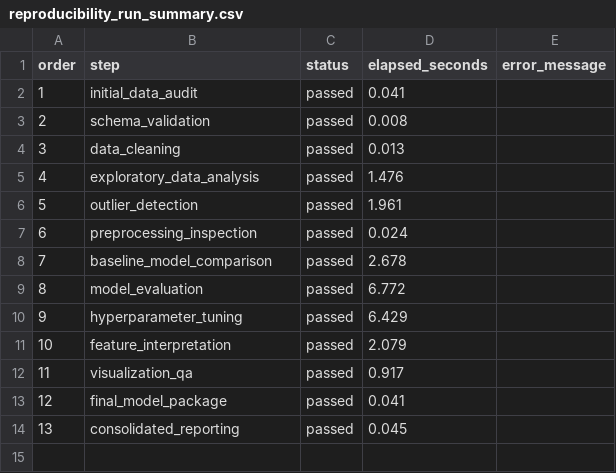
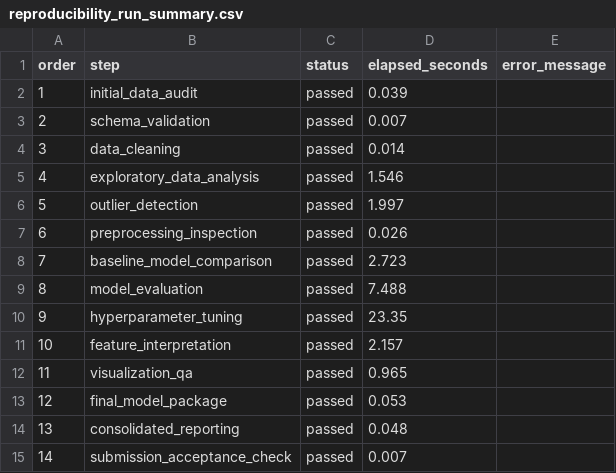
Before and after one commit to omartariq22/Heart-Disease-Risk-Prediction, a CSV file: outputs/results/reproducibility_run_summary.csv, drawn as a sheet.

```diff
--- a/outputs/results/reproducibility_run_summary.csv
+++ b/outputs/results/reproducibility_run_summary.csv
@@ -1,14 +1,15 @@
 order,step,status,elapsed_seconds,error_message
-1,initial_data_audit,passed,0.041,
-2,schema_validation,passed,0.008,
-3,data_cleaning,passed,0.013,
-4,exploratory_data_analysis,passed,1.476,
-5,outlier_detection,passed,1.961,
-6,preprocessing_inspection,passed,0.024,
-7,baseline_model_comparison,passed,2.678,
-8,model_evaluation,passed,6.772,
-9,hyperparameter_tuning,passed,6.429,
-10,feature_interpretation,passed,2.079,
-11,visualization_qa,passed,0.917,
-12,final_model_package,passed,0.041,
-13,consolidated_reporting,passed,0.045,
+1,initial_data_audit,passed,0.039,
+2,schema_validation,passed,0.007,
+3,data_cleaning,passed,0.014,
+4,exploratory_data_analysis,passed,1.546,
+5,outlier_detection,passed,1.997,
+6,preprocessing_inspection,passed,0.026,
+7,baseline_model_comparison,passed,2.723,
+8,model_evaluation,passed,7.488,
+9,hyperparameter_tuning,passed,23.35,
+10,feature_interpretation,passed,2.157,
+11,visualization_qa,passed,0.965,
+12,final_model_package,passed,0.053,
+13,consolidated_reporting,passed,0.048,
+14,submission_acceptance_check,passed,0.007,
```
Also changed, not shown: outputs/results/cv_results.csv, outputs/results/reproducibility_execution_order.csv, 11 other files.
